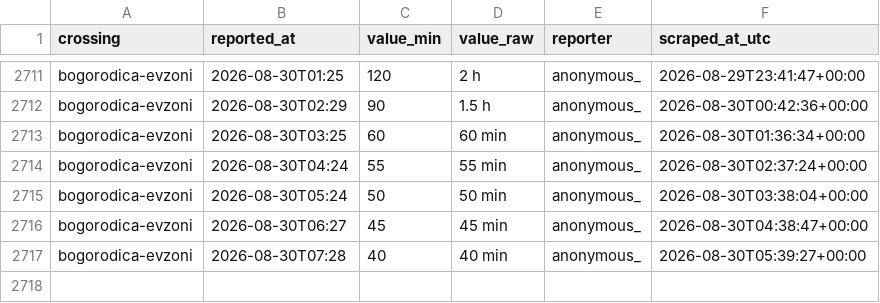
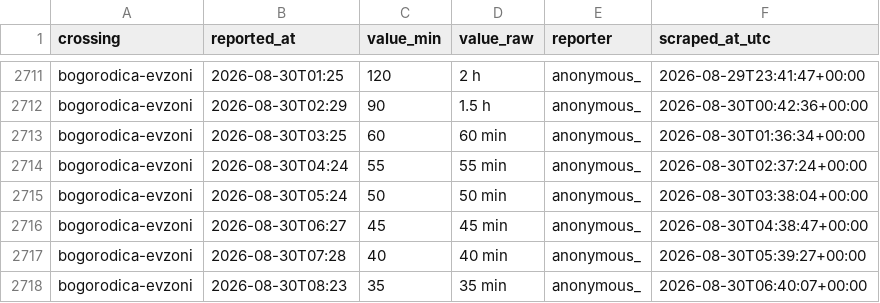
Before and after one commit to brankojosipovic/border-wait, a CSV file: data/bogorodica-evzoni.csv, drawn as a sheet; only a part is shown, gaps mark what is left out; the diff names each change by its address in the sheet, - before the commit and + after, or states it on an @@ line.

```diff
--- a/data/bogorodica-evzoni.csv
+++ b/data/bogorodica-evzoni.csv
+row 2718: bogorodica-evzoni | 2026-08-30T08:23 | 35 | 35 min | anonymous_ | 2026-08-30T06:40:07+00:00
```
Also changed, not shown: data/bajakovo-batrovci.csv, data/evzoni-bogorodica.csv, 2 other files.
